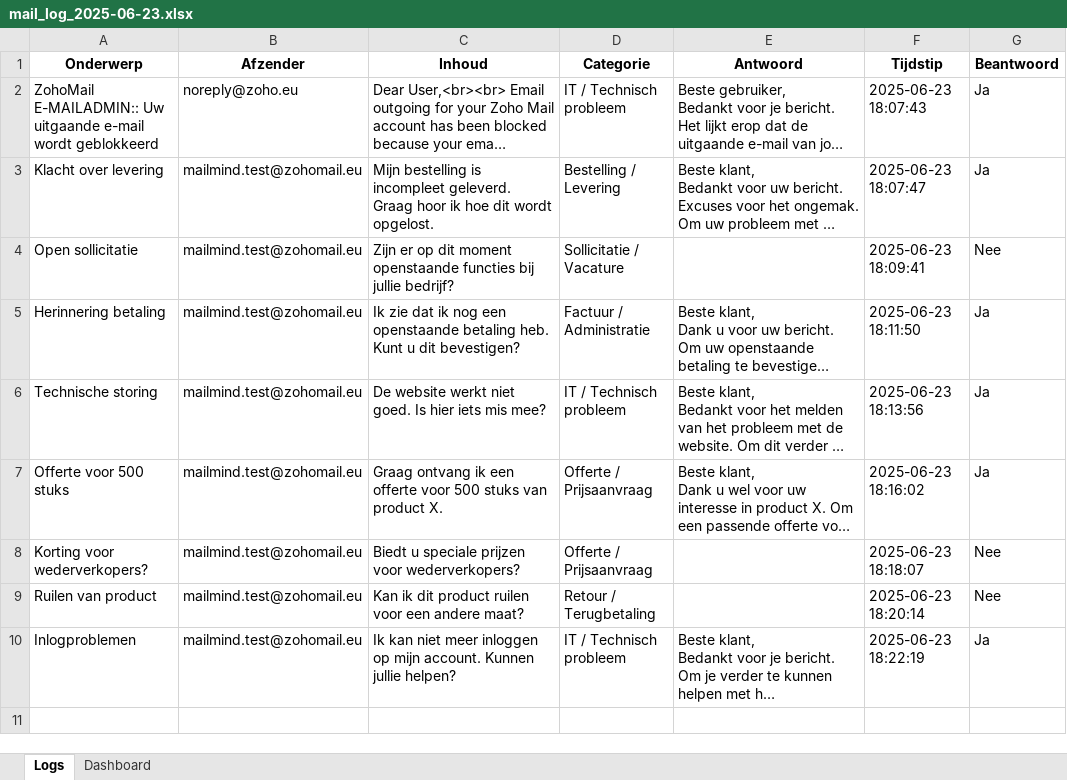
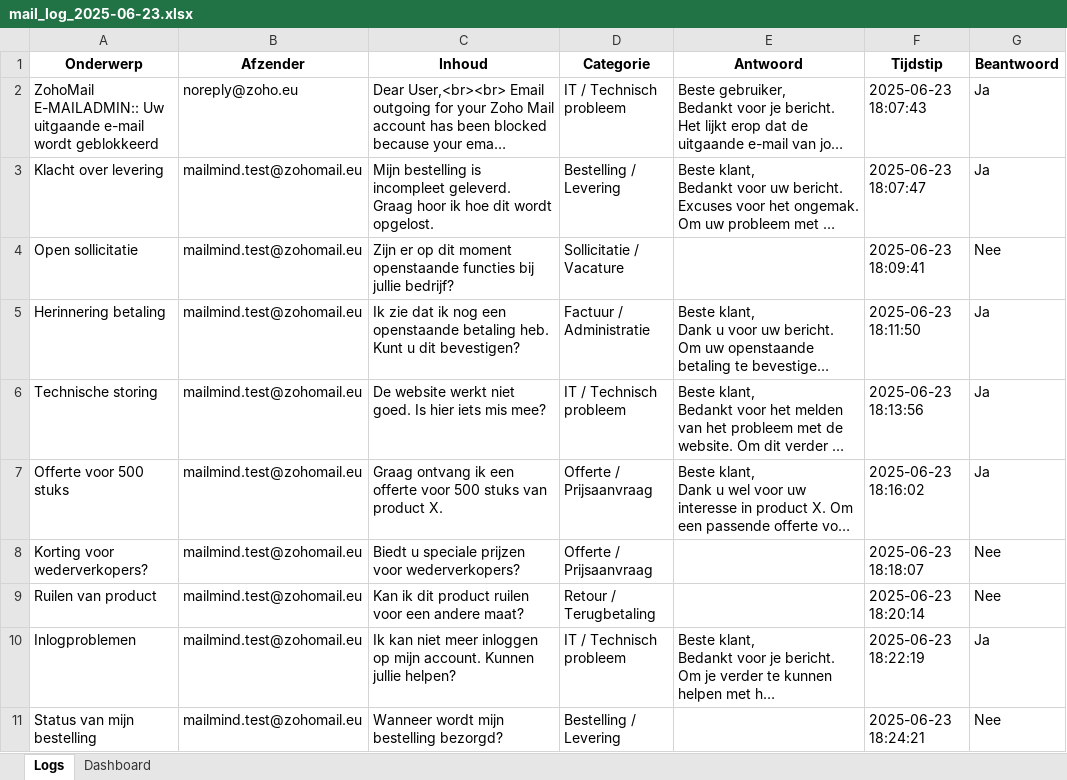
Before and after one commit to MailMind-app/streamlit-dashboard, an Excel workbook: logs/mail_log_2025-06-23.xlsx, sheet Logs, drawn as a sheet; long unchanged cells end in …; values as stored, in another font and other column widths than the file's, no borders; conditional formats not drawn; the diff names each change by its address in the sheet, - before the commit and + after, or states it on an @@ line.

Commit message:
Automatische test-sync: 2025-06-23 18:24:50

```diff
--- a/logs/mail_log_2025-06-23.xlsx (sheet Logs)
+++ b/logs/mail_log_2025-06-23.xlsx (sheet Logs)
+row 11: Status van mijn bestelling | mailmind.test@zohomail.eu | Wanneer wordt mijn bestelling bezorgd? | Bestelling / Levering |  | 2025-06-23 18:24:21 | Nee
```
Also changed, not shown: sheet Dashboard.
